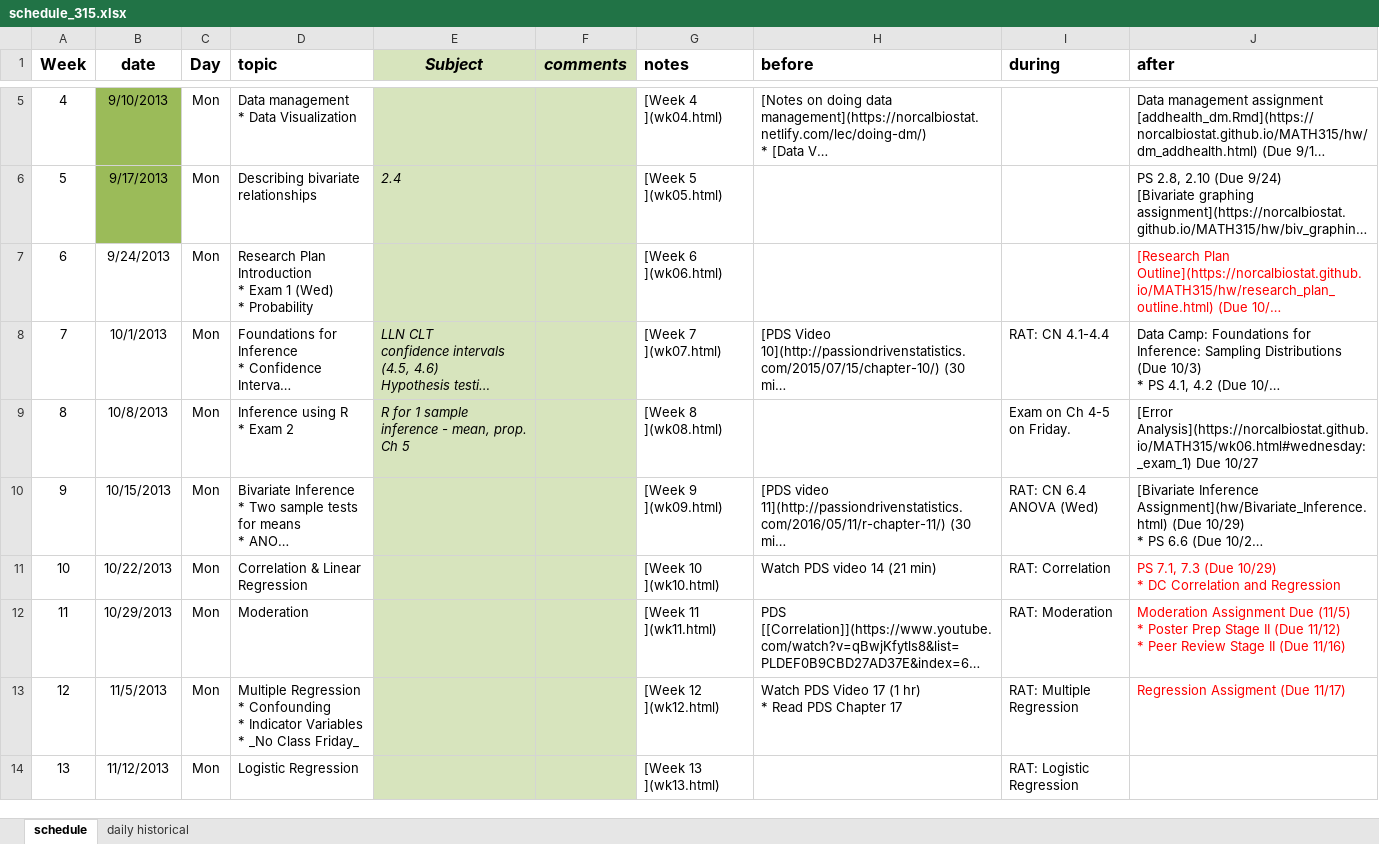
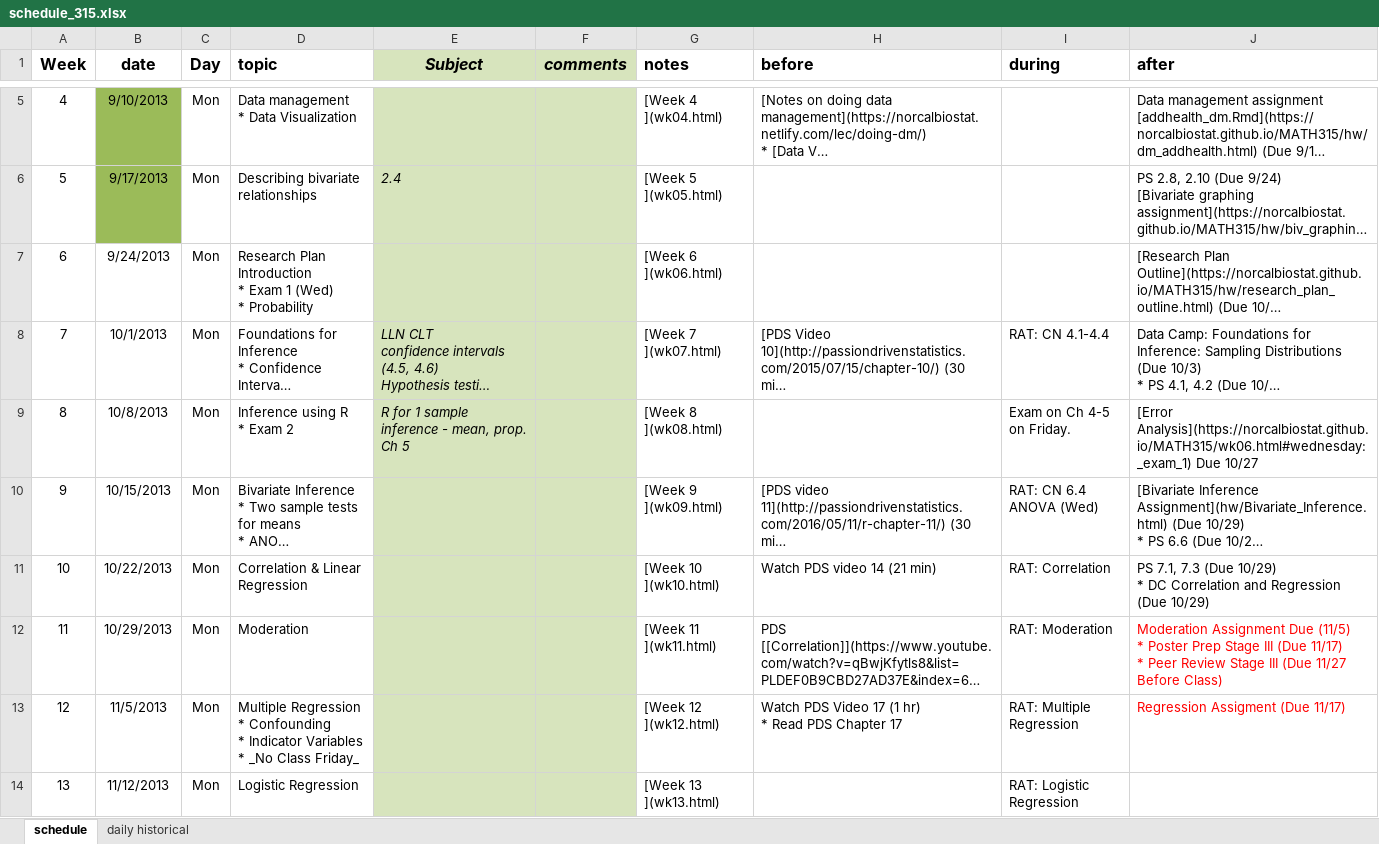
Before and after one commit to KirosG/MATH315, an Excel workbook: schedule_315.xlsx, sheet schedule, drawn as a sheet; only a part is shown, gaps mark what is left out; long unchanged cells end in …; values as stored, in another font and other column widths than the file's, no borders; ↵ is a line break in a cell; the diff covers the shown part only; the diff names each change by its address in the sheet, - before the commit and + after, or states it on an @@ line.

Commit message:
updated due dates

```diff
--- a/schedule_315.xlsx (sheet schedule)
+++ b/schedule_315.xlsx (sheet schedule)
-J7 text colour: #FF0000
+J7 text colour: black
-J11 (after): …and Regression
+J11 (after): …and Regression (Due 10/29)
-J11 text colour: #FF0000
+J11 text colour: black
-J12 (after): …Prep Stage II (Due 11/12) ↵ * Peer Review Stage II (Due 11/16)
+J12 (after): …Prep Stage III (Due 11/17) ↵ * Peer Review Stage III (Due 11/27 Before Class)
```
Also changed, not shown: 3 edited cells and cell formats elsewhere in this sheet, 1 other file.
